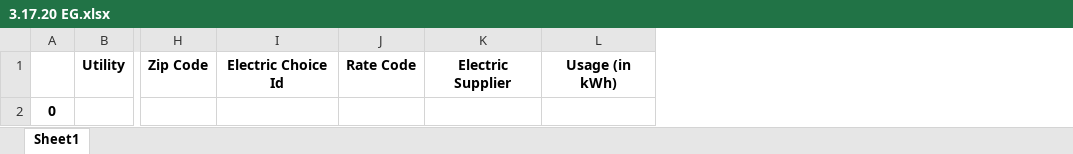
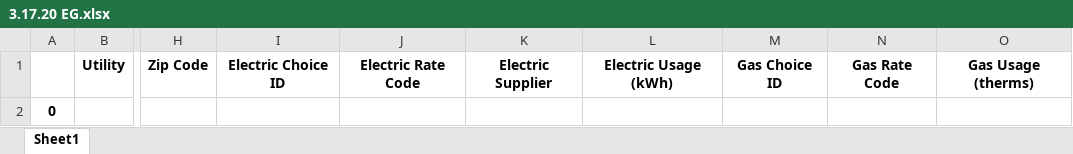
Before and after one commit to meldesouki/BGE-Bill-Extraction, an Excel workbook: 3.17.20 EG.xlsx, sheet Sheet1, drawn as a sheet; only a part is shown, gaps mark what is left out; values as stored, in another font and other column widths than the file's, no borders; removed rows and columns are numbered as before the commit, all else as after; the diff names each change by its address in the sheet, - before the commit and + after, or states it on an @@ line.

```diff
--- a/3.17.20 EG.xlsx (sheet Sheet1)
+++ b/3.17.20 EG.xlsx (sheet Sheet1)
-column I, row 1: Electric Choice Id
-column J, row 1: Rate Code
+column I, row 1: Electric Choice ID
+column J, row 1: Electric Rate Code
-column L, row 1: Usage (in kWh)
+column L, row 1: Electric Usage (kWh)
+column M, row 1: Gas Choice ID
+column N, row 1: Gas Rate Code
+column O, row 1: Gas Usage (therms)
```
Also changed, not shown: PII Example 1.xlsx, 1 other file.
